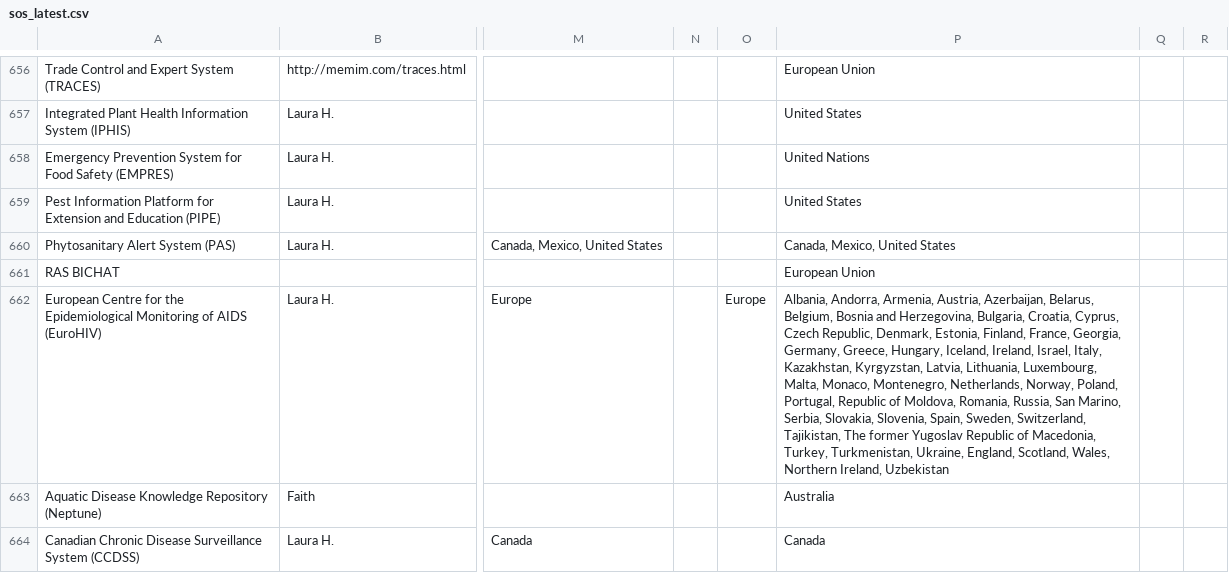
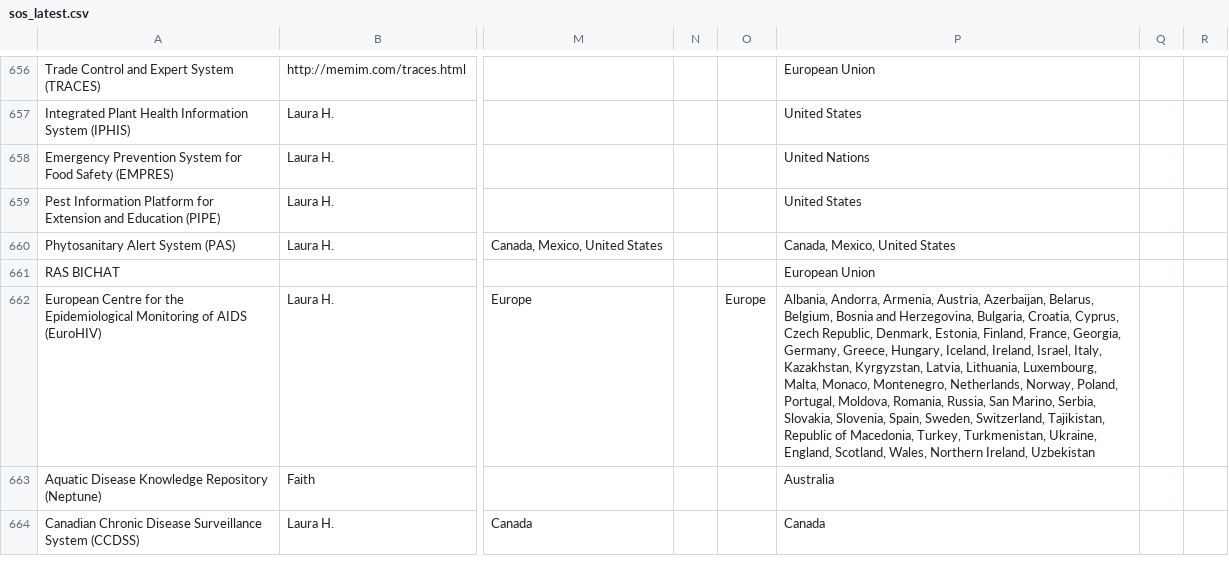
Before and after one commit to ecohealthalliance/sos, a CSV file: inst/rawdata/sos_latest.csv, drawn as a sheet; only a part is shown, gaps mark what is left out; the diff covers the shown part only; the diff names each change by its address in the sheet, - before the commit and + after, or states it on an @@ line.

```diff
--- a/inst/rawdata/sos_latest.csv
+++ b/inst/rawdata/sos_latest.csv
-P662: …Poland, Portugal, Republic of Moldova, Romania, Russia, San Marino, Serbia, Slovakia, Slovenia, Spain, Sweden, Switzerland, Tajikistan, The former Yugoslav Republic of…
+P662: …Poland, Portugal, Moldova, Romania, Russia, San Marino, Serbia, Slovakia, Slovenia, Spain, Sweden, Switzerland, Tajikistan, Republic of…
```
Also changed, not shown: 73 edited cells elsewhere in this file.
